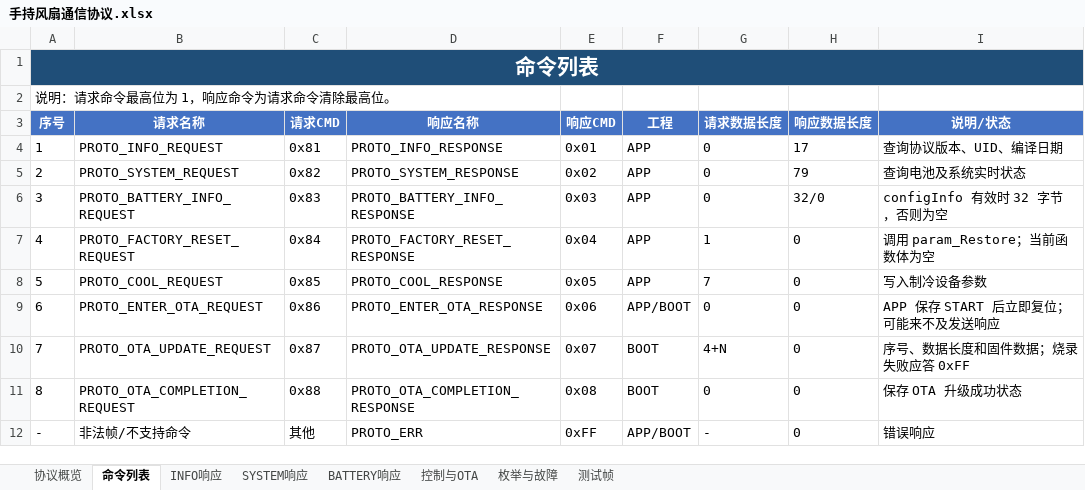
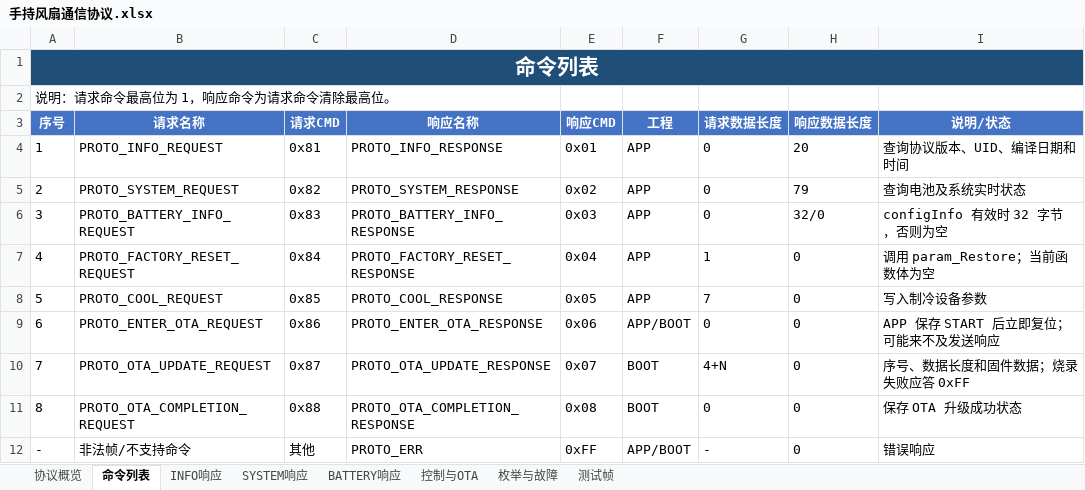
Before and after one commit to c6c6c6c/BA-Handheld-Fan-Gen2, an Excel workbook: Doc/手持风扇通信协议.xlsx, sheet 命令列表, drawn as a sheet; values as stored, in another font and other column widths than the file's, no borders; the diff names each change by its address in the sheet, - before the commit and + after, or states it on an @@ line.

```diff
--- a/Doc/手持风扇通信协议.xlsx (sheet 命令列表)
+++ b/Doc/手持风扇通信协议.xlsx (sheet 命令列表)
-H4 (响应数据长度): 17
+H4 (响应数据长度): 20
-I4 (说明/状态): 查询协议版本、UID、编译日期
+I4 (说明/状态): 查询协议版本、UID、编译日期和时间
```
Also changed, not shown: sheet INFO响应, sheet 测试帧, 22 other files.
